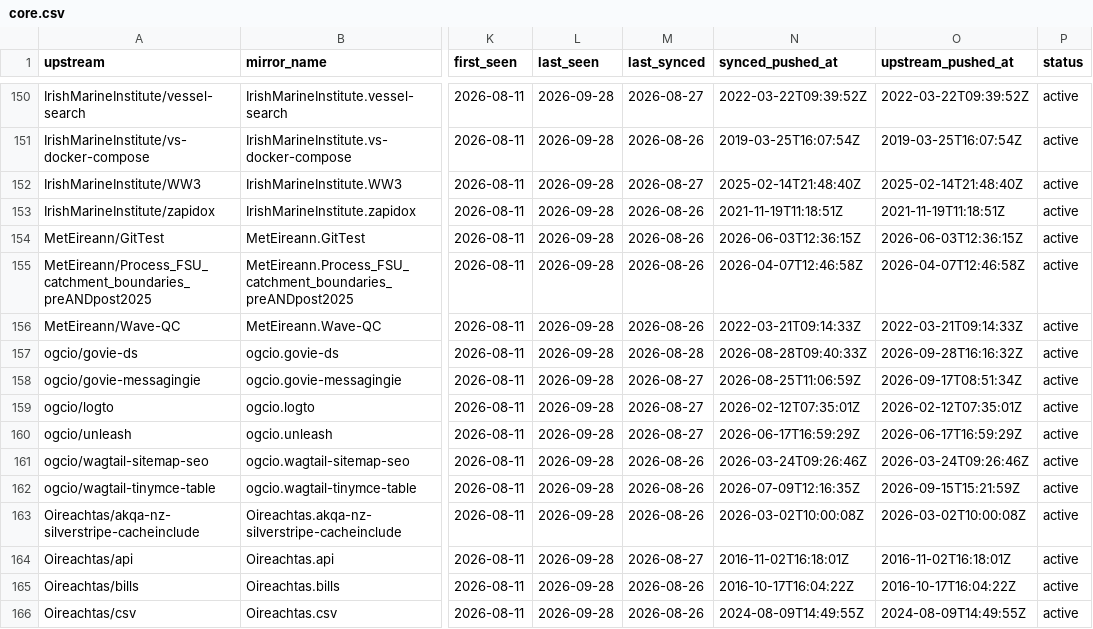
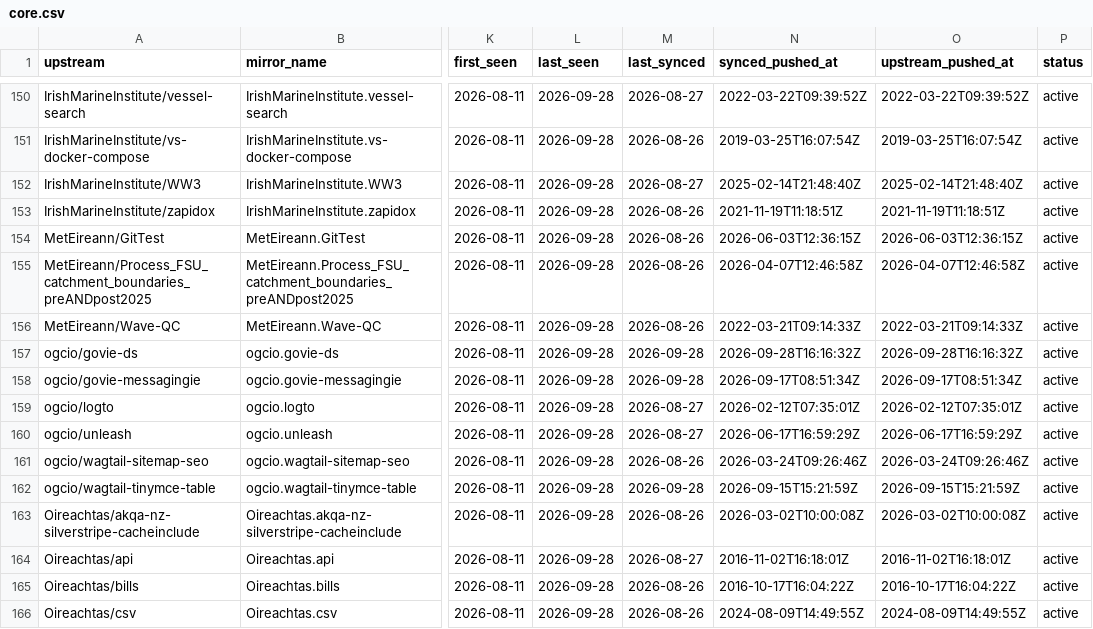
Before and after one commit to ie-gov-mirror/tooling, a CSV file: manifest/core.csv, drawn as a sheet; only a part is shown, gaps mark what is left out; the diff names each change by its address in the sheet, - before the commit and + after, or states it on an @@ line.

Commit message:
Sync ogcio: update manifest timestamps

```diff
--- a/manifest/core.csv
+++ b/manifest/core.csv
-M157 (last_synced): 2026-08-28
+M157 (last_synced): 2026-09-28
-N157 (synced_pushed_at): 2026-08-28T09:40:33Z
+N157 (synced_pushed_at): 2026-09-28T16:16:32Z
-M158 (last_synced): 2026-08-27
+M158 (last_synced): 2026-09-28
-N158 (synced_pushed_at): 2026-08-25T11:06:59Z
+N158 (synced_pushed_at): 2026-09-17T08:51:34Z
-M162 (last_synced): 2026-08-26
+M162 (last_synced): 2026-09-28
-N162 (synced_pushed_at): 2026-07-09T12:16:35Z
+N162 (synced_pushed_at): 2026-09-15T15:21:59Z
```
